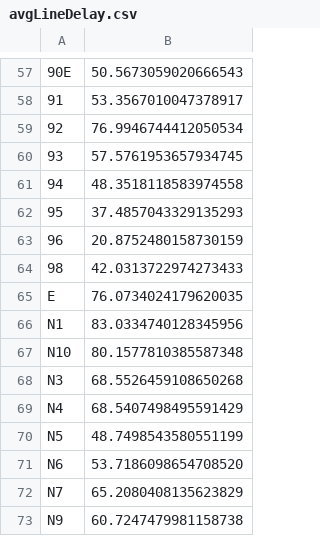
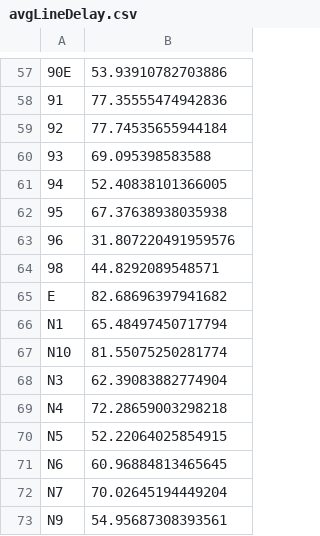
Before and after one commit to apanteli227/AIxCity-Nahverkehr, a CSV file: src/frontend/src/assets/avgLineDelay.csv, drawn as a sheet; only a part is shown, gaps mark what is left out; the diff covers the shown part only.

```diff
--- a/src/frontend/src/assets/avgLineDelay.csv
+++ b/src/frontend/src/assets/avgLineDelay.csv
@@ -57,17 +57,17 @@
-"90E","50.5673059020666543"
-"91","53.3567010047378917"
-"92","76.9946744412050534"
-"93","57.5761953657934745"
-"94","48.3518118583974558"
-"95","37.4857043329135293"
-"96","20.8752480158730159"
-"98","42.0313722974273433"
-"E","76.0734024179620035"
-"N1","83.0334740128345956"
-"N10","80.1577810385587348"
-"N3","68.5526459108650268"
-"N4","68.5407498495591429"
-"N5","48.7498543580551199"
-"N6","53.7186098654708520"
-"N7","65.2080408135623829"
-"N9","60.7247479981158738"
+90E,53.93910782703886
+91,77.35555474942836
+92,77.74535655944184
+93,69.095398583588
+94,52.40838101366005
+95,67.37638938035938
+96,31.807220491959576
+98,44.8292089548571
+E,82.68696397941682
+N1,65.48497450717794
+N10,81.55075250281774
+N3,62.39083882774904
+N4,72.28659003298218
+N5,52.22064025854915
+N6,60.96884813465645
+N7,70.02645194449204
+N9,54.95687308393561
```
Also changed, not shown: 1 added row, 1 removed row and 55 edited cells elsewhere in this file, src/frontend/src/assets/avgStopDelay.csv, 6 other files.
